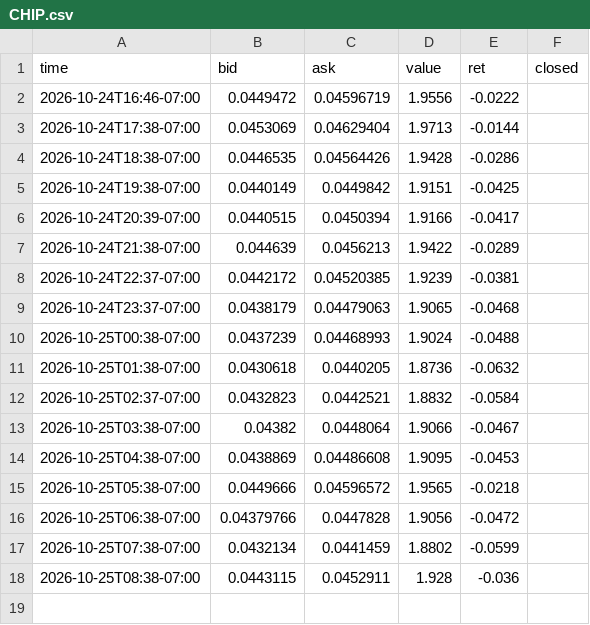
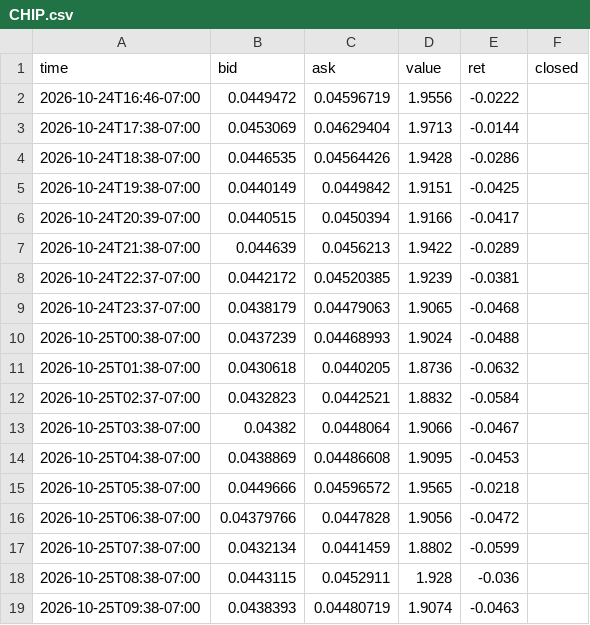
Before and after one commit to ashleyymcquestion/claude-trade, a CSV file: data/coinwatch/CHIP.csv, drawn as a sheet.

```diff
--- a/data/coinwatch/CHIP.csv
+++ b/data/coinwatch/CHIP.csv
@@ -18 +18,2 @@ time,bid,ask,value,ret,closed
 2026-10-25T08:38-07:00,0.0443115,0.0452911,1.928,-0.036,
+2026-10-25T09:38-07:00,0.0438393,0.04480719,1.9074,-0.0463,
```
Also changed, not shown: 1 other file.
